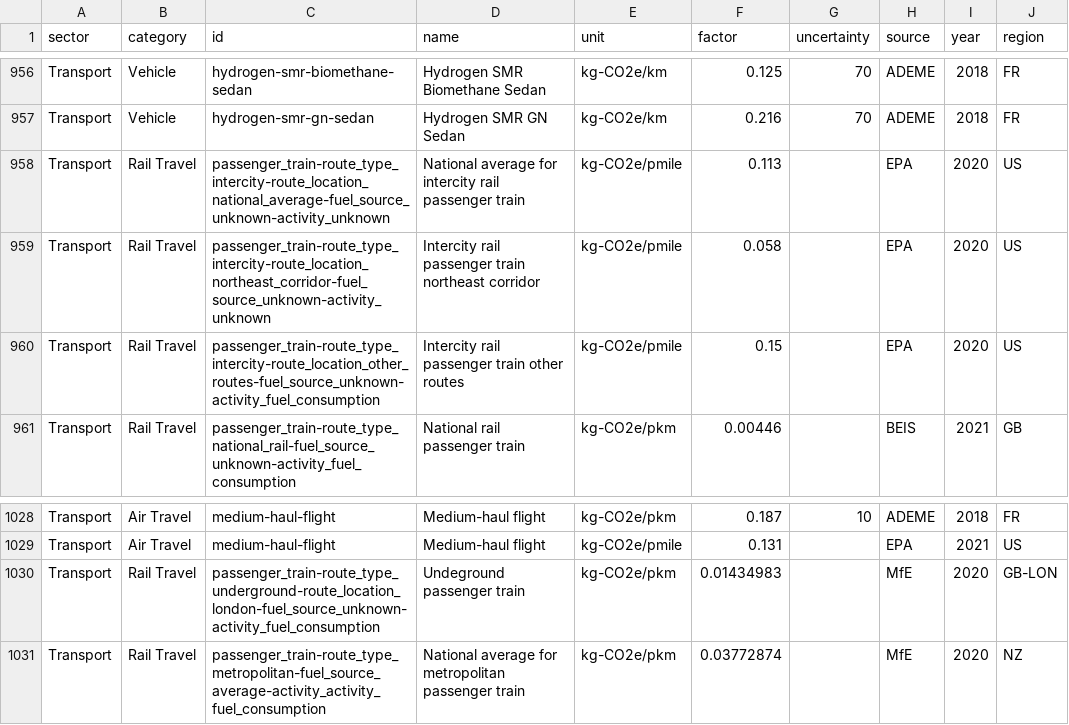
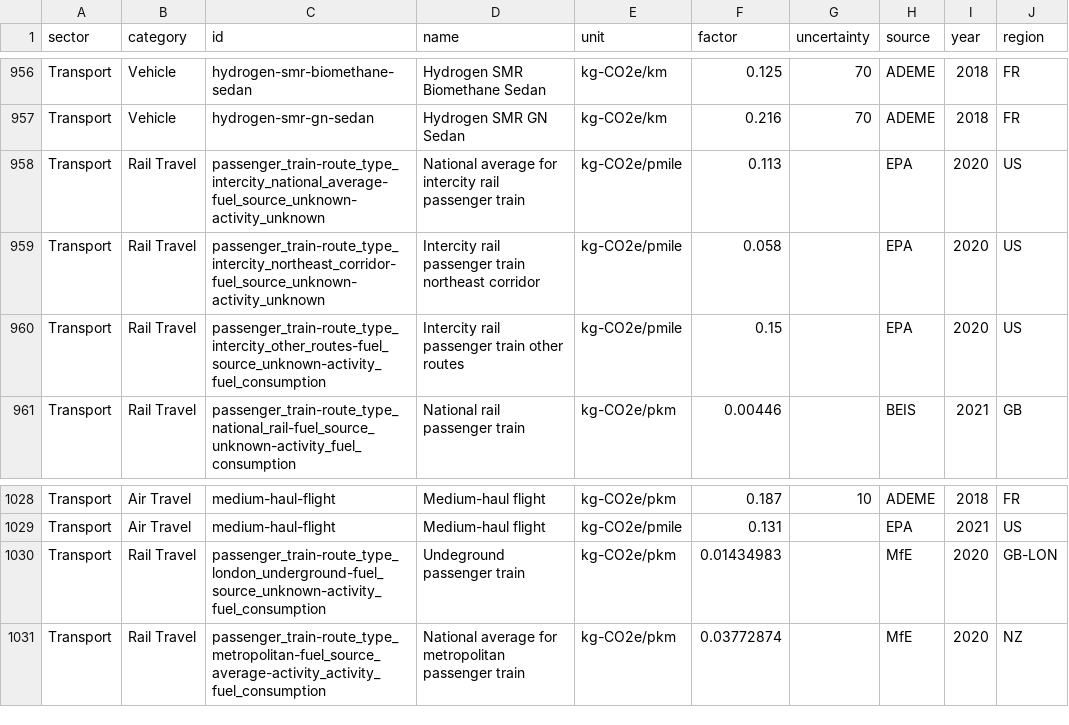
Before and after one commit to platy/Open-Emission-Factors-DB, a CSV file: OpenEmissionFactorsDB.csv, drawn as a sheet; only a part is shown, gaps mark what is left out; the diff names each change by its address in the sheet, - before the commit and + after, or states it on an @@ line.

Commit message:
Remove route location train travel
Remove route location from train travel

```diff
--- a/OpenEmissionFactorsDB.csv
+++ b/OpenEmissionFactorsDB.csv
-C958 (id): passenger_train-route_type_intercity-route_location_national_average-fuel_source_unknown-activity_unknown
+C958 (id): passenger_train-route_type_intercity_national_average-fuel_source_unknown-activity_unknown
-C959 (id): passenger_train-route_type_intercity-route_location_northeast_corridor-fuel_source_unknown-activity_unknown
+C959 (id): passenger_train-route_type_intercity_northeast_corridor-fuel_source_unknown-activity_unknown
-C960 (id): passenger_train-route_type_intercity-route_location_other_routes-fuel_source_unknown-activity_fuel_consumption
+C960 (id): passenger_train-route_type_intercity_other_routes-fuel_source_unknown-activity_fuel_consumption
-C1030 (id): passenger_train-route_type_underground-route_location_london-fuel_source_unknown-activity_fuel_consumption
+C1030 (id): passenger_train-route_type_london_underground-fuel_source_unknown-activity_fuel_consumption
```
